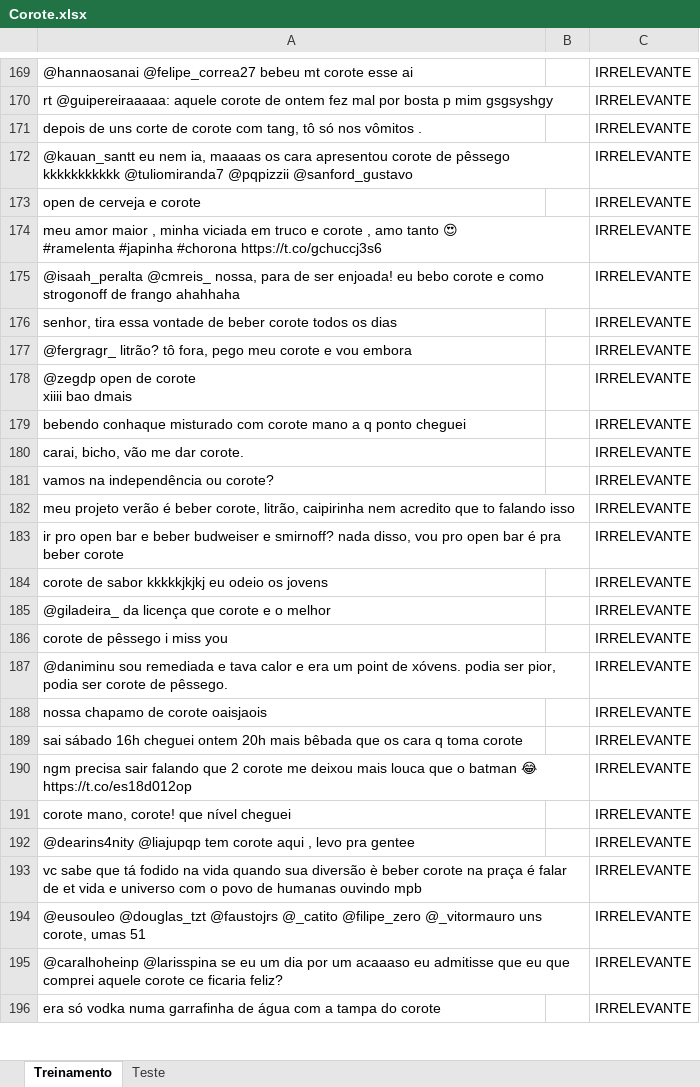
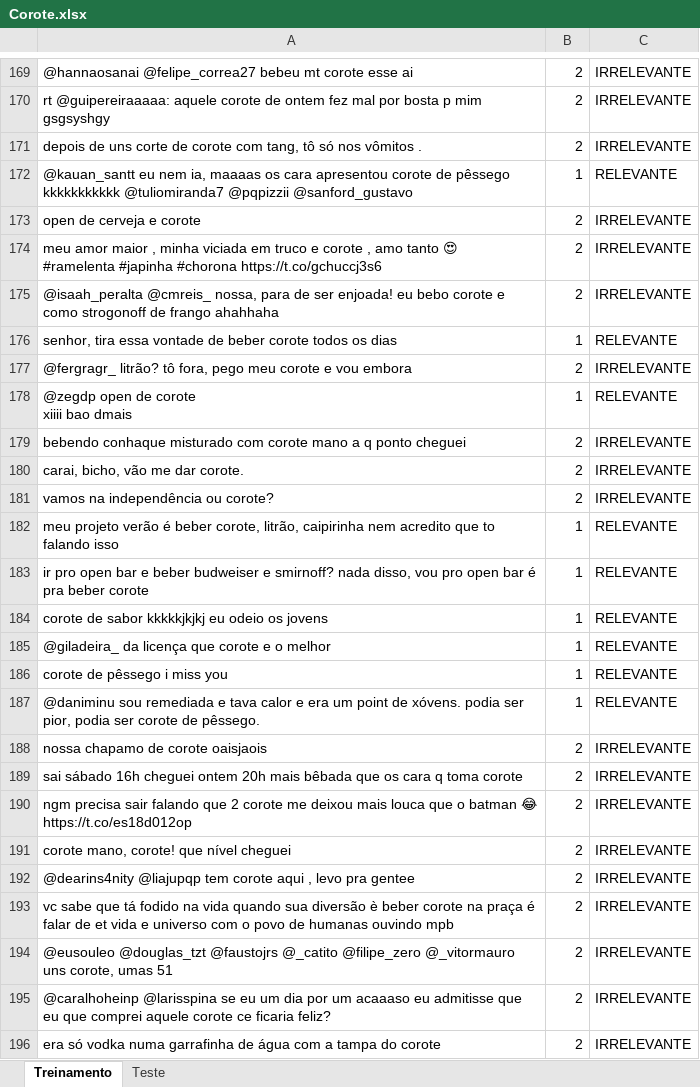
Before and after one commit to andrefrann/CD---Projeto-2, an Excel workbook: Corote.xlsx, sheet Treinamento, drawn as a sheet; only a part is shown, gaps mark what is left out; values as stored, in another font and other column widths than the file's, no borders; the diff covers the shown part only; the diff names each change by its address in the sheet, - before the commit and + after, or states it on an @@ line.

```diff
--- a/Corote.xlsx (sheet Treinamento)
+++ b/Corote.xlsx (sheet Treinamento)
-B169:B171: (empty)
+B169:B171: 2
-B172: (empty)
+B172: 1
-C172: IRRELEVANTE
+C172: RELEVANTE
-B173:B175: (empty)
+B173:B175: 2
-B176: (empty)
+B176: 1
-C176: IRRELEVANTE
+C176: RELEVANTE
-B177: (empty)
+B177: 2
-B178: (empty)
+B178: 1
-C178: IRRELEVANTE
+C178: RELEVANTE
-B179:B181: (empty)
+B179:B181: 2
-B182:B187: (empty)
+B182:B187: 1
-C182:C187: IRRELEVANTE
+C182:C187: RELEVANTE
-B188:B196: (empty)
+B188:B196: 2
```
Also changed, not shown: 170 edited cells elsewhere in this sheet, sheet Teste.
